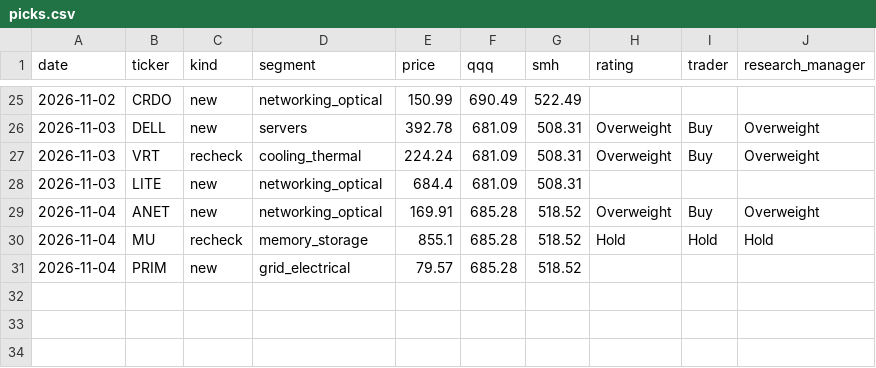
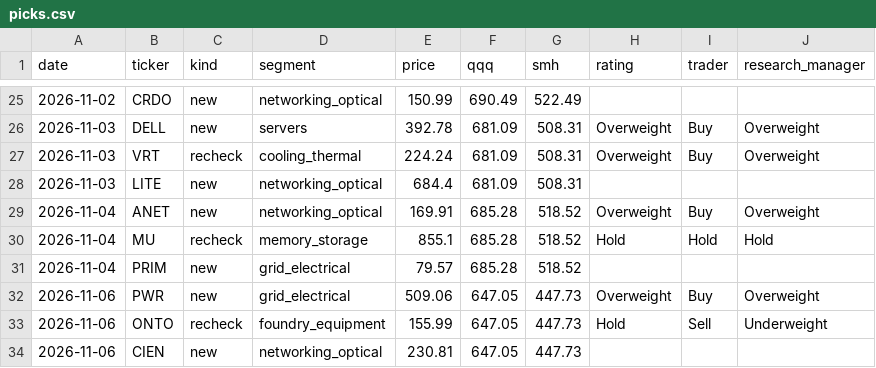
Before and after one commit to neozhixuan/gene-research, a CSV file: data/picks.csv, drawn as a sheet; only a part is shown, gaps mark what is left out.

```diff
--- a/data/picks.csv
+++ b/data/picks.csv
@@ -31 +31,4 @@ date,ticker,kind,segment,price,qqq,smh,rating,trader,research_manager
 2026-11-04,PRIM,new,grid_electrical,79.57,685.28,518.52,,,
+2026-11-06,PWR,new,grid_electrical,509.06,647.05,447.73,Overweight,Buy,Overweight
+2026-11-06,ONTO,recheck,foundry_equipment,155.99,647.05,447.73,Hold,Sell,Underweight
+2026-11-06,CIEN,new,networking_optical,230.81,647.05,447.73,,,
```
Also changed, not shown: data/usage.csv, 25 other files.
